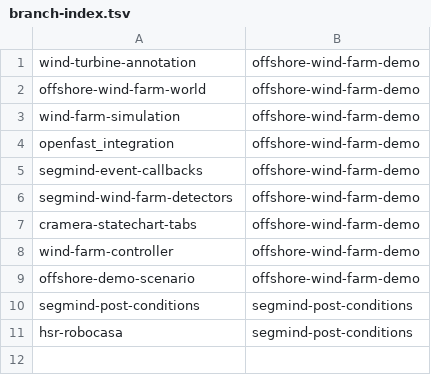
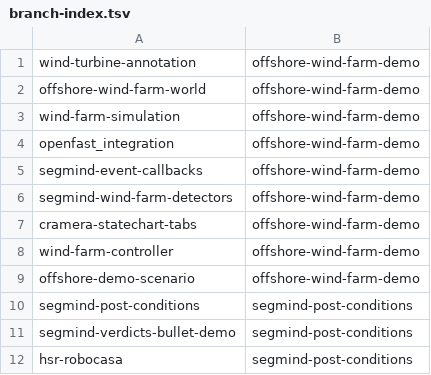
Before and after one commit to sorinar329/cognitive_robot_abstract_machine, a TSV file: .claude/personal/plans/_generated/branch-index.tsv, drawn as a sheet.

Commit message:
Update plan manifest for segmind-post-conditions

```diff
--- a/.claude/personal/plans/_generated/branch-index.tsv
+++ b/.claude/personal/plans/_generated/branch-index.tsv
@@ -10,2 +10,3 @@ offshore-demo-scenario	offshore-wind-farm-demo
 segmind-post-conditions	segmind-post-conditions
+segmind-verdicts-bullet-demo	segmind-post-conditions
 hsr-robocasa	segmind-post-conditions
```
Also changed, not shown: 1 other file.
